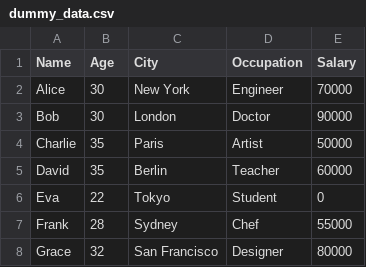
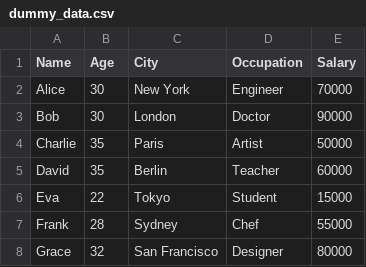
Before and after one commit to Jing-Gu/data-science-roadmap, a CSV file: dummy_data.csv, drawn as a sheet; only a part is shown; the diff covers the shown part only.

```diff
--- a/dummy_data.csv
+++ b/dummy_data.csv
@@ -5,3 +5,3 @@ Charlie,35,Paris,Artist,50000
 David,35,Berlin,Teacher,60000
-Eva,22,Tokyo,Student,0
+Eva,22,Tokyo,Student,15000
 Frank,28,Sydney,Chef,55000
```
Also changed, not shown: 35 added rows elsewhere in this file, 2 other files.
